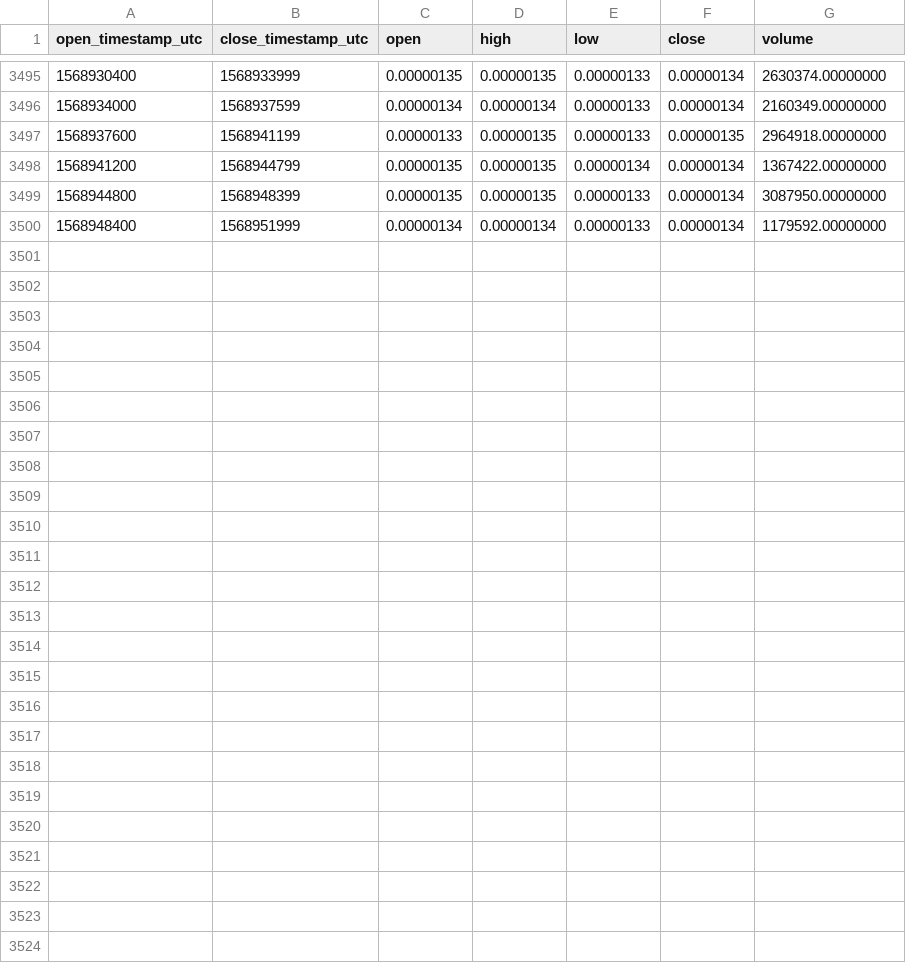
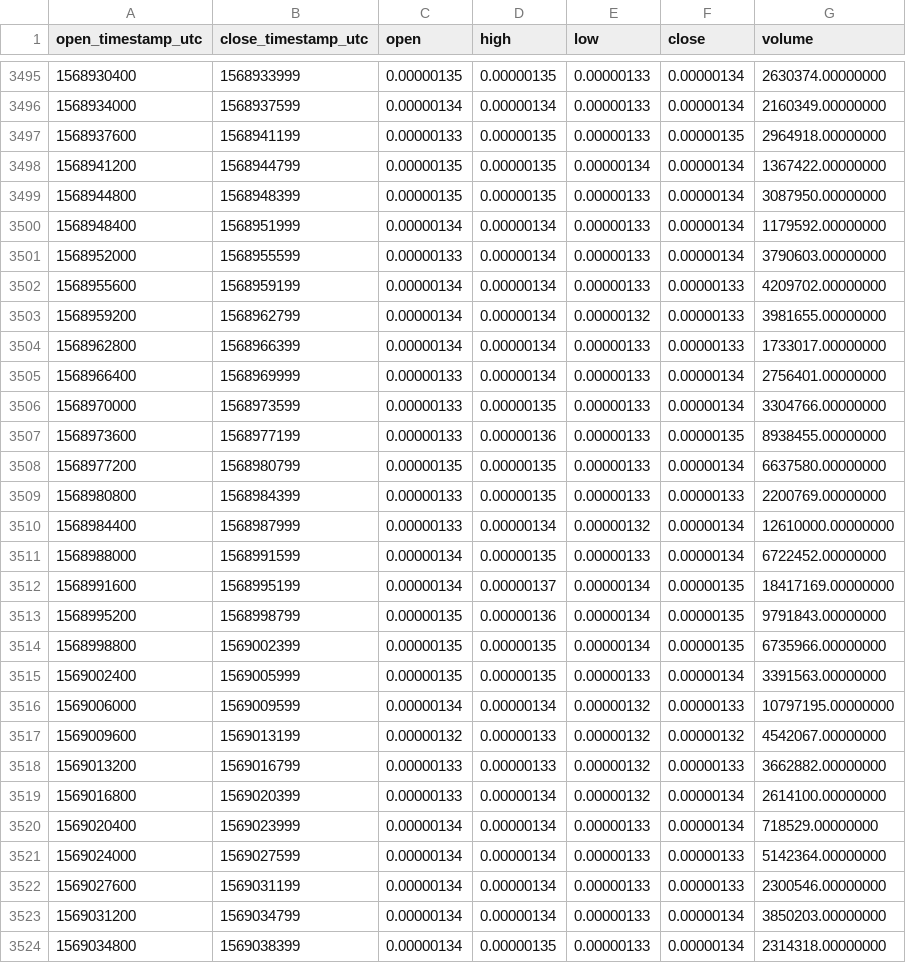
Before and after one commit to cryptobigbro/binance-MATICBTC, a CSV file: binance-MATICBTC-1h.csv, drawn as a sheet; only a part is shown, gaps mark what is left out.

Commit message:
Update OHLCV data.

```diff
--- a/binance-MATICBTC-1h.csv
+++ b/binance-MATICBTC-1h.csv
@@ -3500 +3500,25 @@ open_timestamp_utc,close_timestamp_utc,open,high,low,close,volume
 1568948400,1568951999,0.00000134,0.00000134,0.00000133,0.00000134,1179592.00000000
+1568952000,1568955599,0.00000133,0.00000134,0.00000133,0.00000134,3790603.00000000
+1568955600,1568959199,0.00000134,0.00000134,0.00000133,0.00000133,4209702.00000000
+1568959200,1568962799,0.00000134,0.00000134,0.00000132,0.00000133,3981655.00000000
+1568962800,1568966399,0.00000134,0.00000134,0.00000133,0.00000133,1733017.00000000
+1568966400,1568969999,0.00000133,0.00000134,0.00000133,0.00000134,2756401.00000000
+1568970000,1568973599,0.00000133,0.00000135,0.00000133,0.00000134,3304766.00000000
+1568973600,1568977199,0.00000133,0.00000136,0.00000133,0.00000135,8938455.00000000
+1568977200,1568980799,0.00000135,0.00000135,0.00000133,0.00000134,6637580.00000000
+1568980800,1568984399,0.00000133,0.00000135,0.00000133,0.00000133,2200769.00000000
+1568984400,1568987999,0.00000133,0.00000134,0.00000132,0.00000134,12610000.00000000
+1568988000,1568991599,0.00000134,0.00000135,0.00000133,0.00000134,6722452.00000000
+1568991600,1568995199,0.00000134,0.00000137,0.00000134,0.00000135,18417169.00000000
+1568995200,1568998799,0.00000135,0.00000136,0.00000134,0.00000135,9791843.00000000
+1568998800,1569002399,0.00000135,0.00000135,0.00000134,0.00000135,6735966.00000000
+1569002400,1569005999,0.00000135,0.00000135,0.00000133,0.00000134,3391563.00000000
+1569006000,1569009599,0.00000134,0.00000134,0.00000132,0.00000133,10797195.00000000
+1569009600,1569013199,0.00000132,0.00000133,0.00000132,0.00000132,4542067.00000000
+1569013200,1569016799,0.00000133,0.00000133,0.00000132,0.00000133,3662882.00000000
+1569016800,1569020399,0.00000133,0.00000134,0.00000132,0.00000134,2614100.00000000
+1569020400,1569023999,0.00000134,0.00000134,0.00000133,0.00000134,718529.00000000
+1569024000,1569027599,0.00000134,0.00000134,0.00000133,0.00000133,5142364.00000000
+1569027600,1569031199,0.00000134,0.00000134,0.00000133,0.00000133,2300546.00000000
+1569031200,1569034799,0.00000134,0.00000134,0.00000133,0.00000134,3850203.00000000
+1569034800,1569038399,0.00000134,0.00000135,0.00000133,0.00000134,2314318.00000000
```
Also changed, not shown: binance-MATICBTC-1d.csv.
